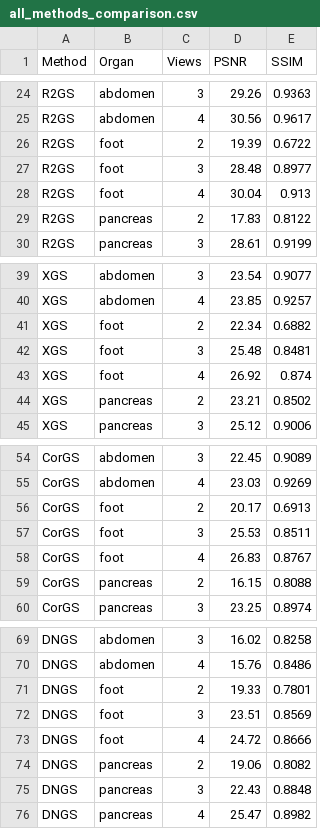
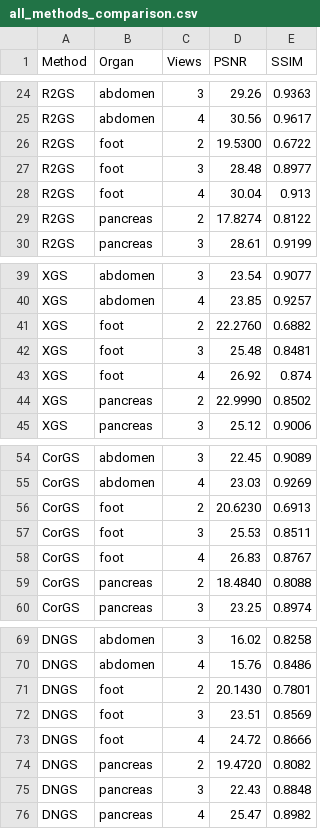
Before and after one commit to hqy2020/PG2026, a CSV file: results/all_methods_comparison.csv, drawn as a sheet; only a part is shown, gaps mark what is left out; the diff covers the shown part only.

```diff
--- a/results/all_methods_comparison.csv
+++ b/results/all_methods_comparison.csv
@@ -25,6 +25,6 @@ R2GS,abdomen,3,29.26,0.9363
 R2GS,abdomen,4,30.56,0.9617
-R2GS,foot,2,19.39,0.6722
+R2GS,foot,2,19.5300,0.6722
 R2GS,foot,3,28.48,0.8977
 R2GS,foot,4,30.04,0.913
-R2GS,pancreas,2,17.83,0.8122
+R2GS,pancreas,2,17.8274,0.8122
 R2GS,pancreas,3,28.61,0.9199
@@ -40,6 +40,6 @@ XGS,abdomen,3,23.54,0.9077
 XGS,abdomen,4,23.85,0.9257
-XGS,foot,2,22.34,0.6882
+XGS,foot,2,22.2760,0.6882
 XGS,foot,3,25.48,0.8481
 XGS,foot,4,26.92,0.874
-XGS,pancreas,2,23.21,0.8502
+XGS,pancreas,2,22.9990,0.8502
 XGS,pancreas,3,25.12,0.9006
@@ -55,6 +55,6 @@ CorGS,abdomen,3,22.45,0.9089
 CorGS,abdomen,4,23.03,0.9269
-CorGS,foot,2,20.17,0.6913
+CorGS,foot,2,20.6230,0.6913
 CorGS,foot,3,25.53,0.8511
 CorGS,foot,4,26.83,0.8767
-CorGS,pancreas,2,16.15,0.8088
+CorGS,pancreas,2,18.4840,0.8088
 CorGS,pancreas,3,23.25,0.8974
@@ -70,6 +70,6 @@ DNGS,abdomen,3,16.02,0.8258
 DNGS,abdomen,4,15.76,0.8486
-DNGS,foot,2,19.33,0.7801
+DNGS,foot,2,20.1430,0.7801
 DNGS,foot,3,23.51,0.8569
 DNGS,foot,4,24.72,0.8666
-DNGS,pancreas,2,19.06,0.8082
+DNGS,pancreas,2,19.4720,0.8082
 DNGS,pancreas,3,22.43,0.8848
```
Also changed, not shown: 2 edited cells elsewhere in this file, 6 other files.
